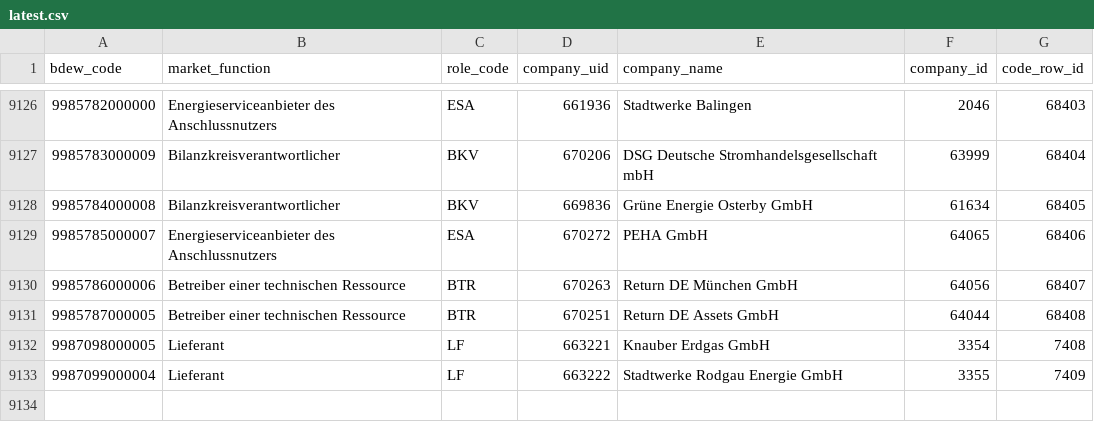
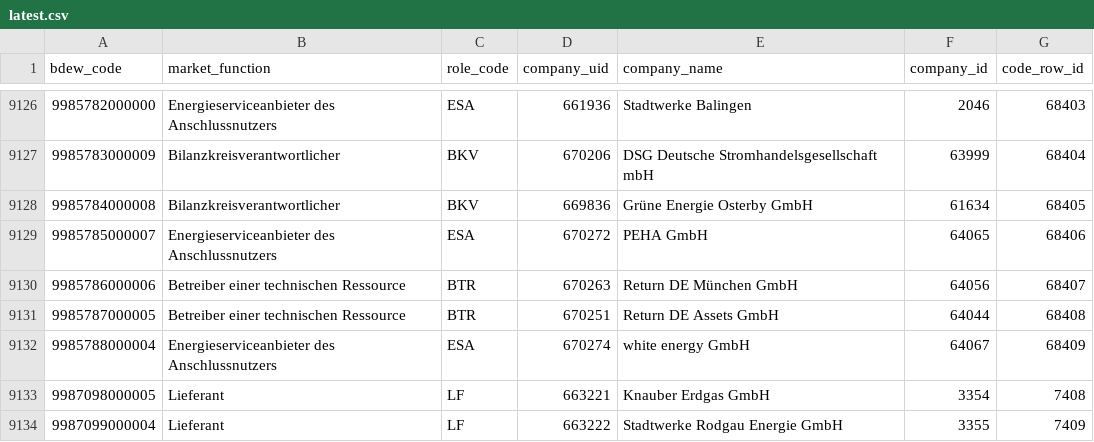
Before and after one commit to adriansprk/mpid-radar, a CSV file: data/latest.csv, drawn as a sheet; only a part is shown, gaps mark what is left out; the diff names each change by its address in the sheet, - before the commit and + after, or states it on an @@ line.

```diff
--- a/data/latest.csv
+++ b/data/latest.csv
+row 9132: 9985788000004 | Energieserviceanbieter des Anschlussnutzers | ESA | 670274 | white energy GmbH | 64067 | 68409
```
Also changed, not shown: 4 other files.
